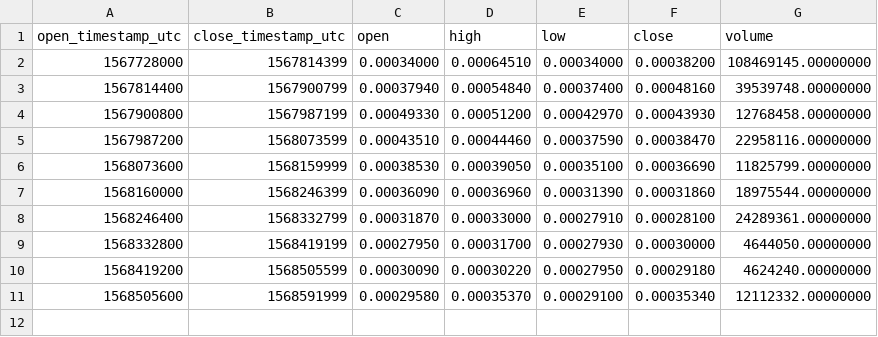
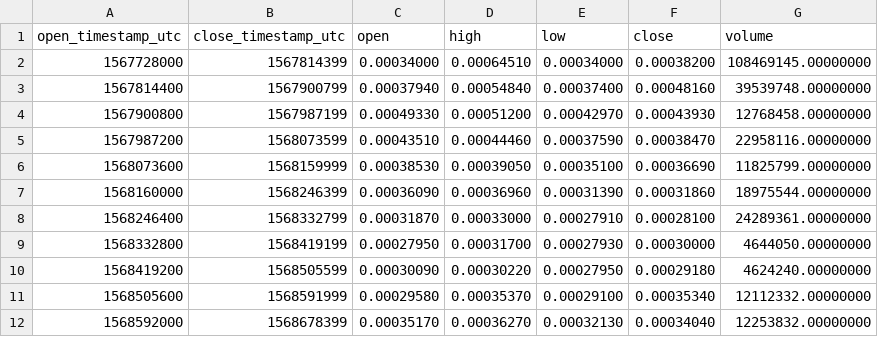
Before and after one commit to cryptobigbro/binance-CHZBNB, a CSV file: binance-CHZBNB-1d.csv, drawn as a sheet; the diff names each change by its address in the sheet, - before the commit and + after, or states it on an @@ line.

```diff
--- a/binance-CHZBNB-1d.csv
+++ b/binance-CHZBNB-1d.csv
+row 12: 1568592000 | 1568678399 | 0.00035170 | 0.00036270 | 0.00032130 | 0.00034040 | 12253832.00000000
```
Also changed, not shown: binance-CHZBNB-1h.csv, 1 other file.
